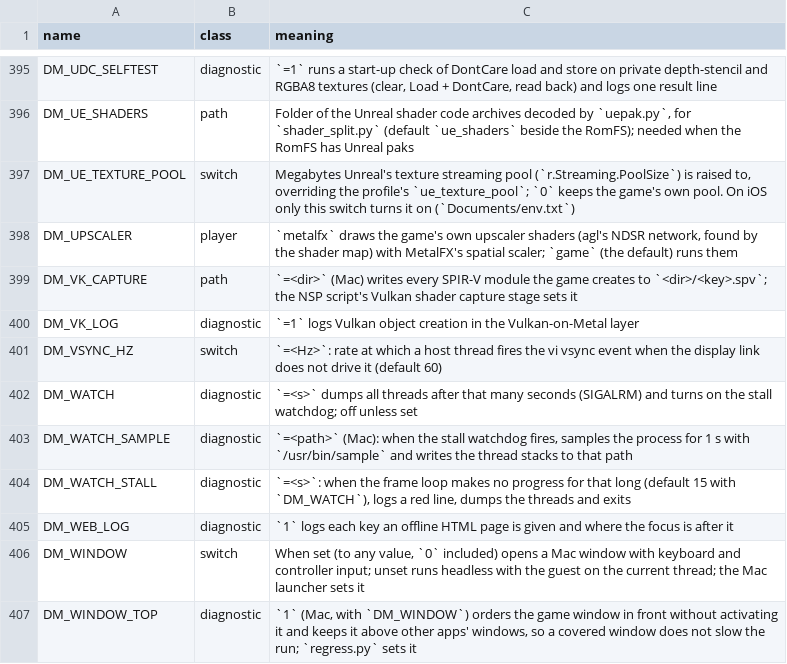
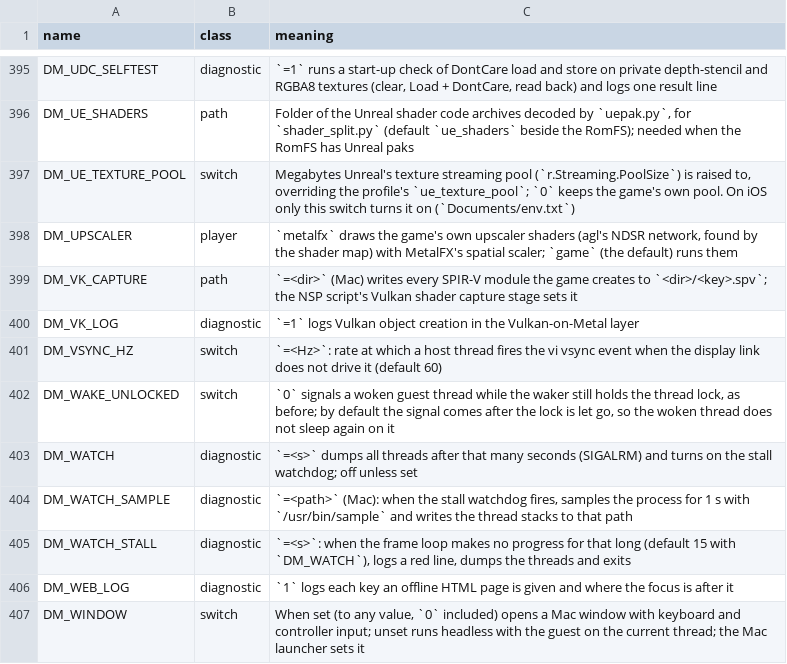
Before and after one commit to AnkMister/nxnative, a TSV file: docs/env_switches.tsv, drawn as a sheet; only a part is shown, gaps mark what is left out; the shorter side is filled out with more unchanged rows.

Commit message:
Port upstream #1466: Guest thread wakes are signalled after G is released
Upstream-author: Xipzer
Source: https://github.com/seedds/nxnative/pull/1466
Source-head: 046f38969a2ce23d13b97b1b8789202d8e0339da

```diff
--- a/docs/env_switches.tsv
+++ b/docs/env_switches.tsv
@@ -401,2 +401,3 @@ DM_VK_LOG	diagnostic	`=1` logs Vulkan object creation in the Vulkan-on-Metal lay
 DM_VSYNC_HZ	switch	`=<Hz>`: rate at which a host thread fires the vi vsync event when the display link does not drive it (default 60)
+DM_WAKE_UNLOCKED	switch	`0` signals a woken guest thread while the waker still holds the thread lock, as before; by default the signal comes after the lock is let go, so the woken thread does not sleep again on it
 DM_WATCH	diagnostic	`=<s>` dumps all threads after that many seconds (SIGALRM) and turns on the stall watchdog; off unless set
```
Also changed, not shown: 1 other file.
